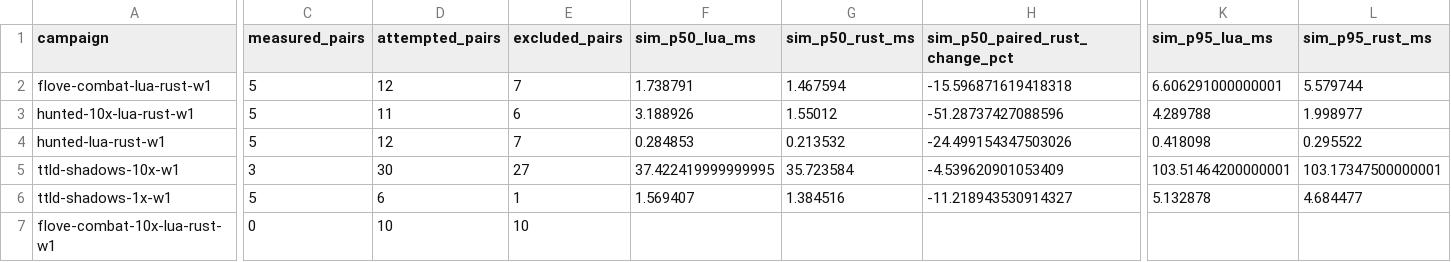
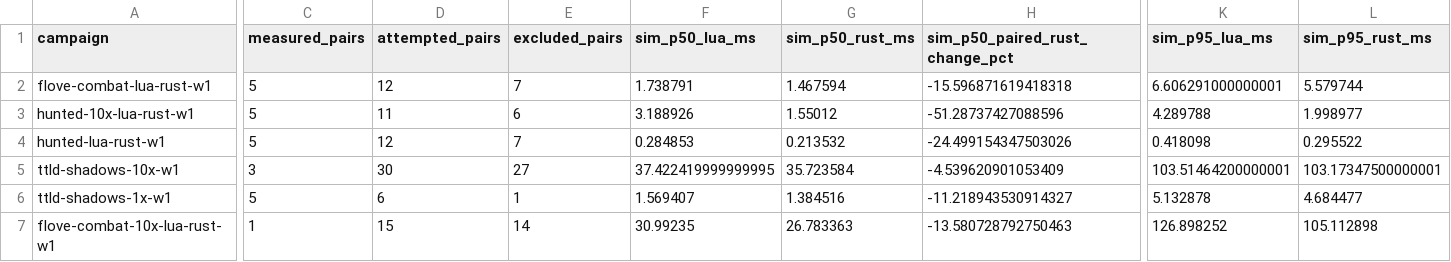
Before and after one commit to gajop/springcabal-dev, a CSV file: docs/benchmarks/2026-10-26/current/language.csv, drawn as a sheet; only a part is shown, gaps mark what is left out; the diff covers the shown part only; the diff names each change by its address in the sheet, - before the commit and + after, or states it on an @@ line.

Commit message:
Refresh clean production benchmark progress

```diff
--- a/docs/benchmarks/2026-10-26/current/language.csv
+++ b/docs/benchmarks/2026-10-26/current/language.csv
-C7 (measured_pairs): 0
+C7 (measured_pairs): 1
-D7 (attempted_pairs): 10
+D7 (attempted_pairs): 15
-E7 (excluded_pairs): 10
+E7 (excluded_pairs): 14
-F7 (sim_p50_lua_ms): (empty)
+F7 (sim_p50_lua_ms): 30.99235
-G7 (sim_p50_rust_ms): (empty)
+G7 (sim_p50_rust_ms): 26.783363
-H7 (sim_p50_paired_rust_change_pct): (empty)
+H7 (sim_p50_paired_rust_change_pct): -13.580728792750463
-K7 (sim_p95_lua_ms): (empty)
+K7 (sim_p95_lua_ms): 126.898252
-L7 (sim_p95_rust_ms): (empty)
+L7 (sim_p95_rust_ms): 105.112898
```
Also changed, not shown: 19 edited cells elsewhere in this file, docs/benchmarks/2026-10-26/current/jobs.csv, 15 other files.
